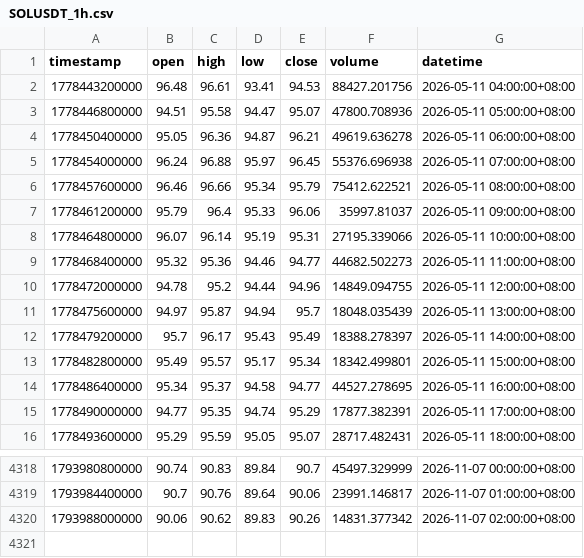
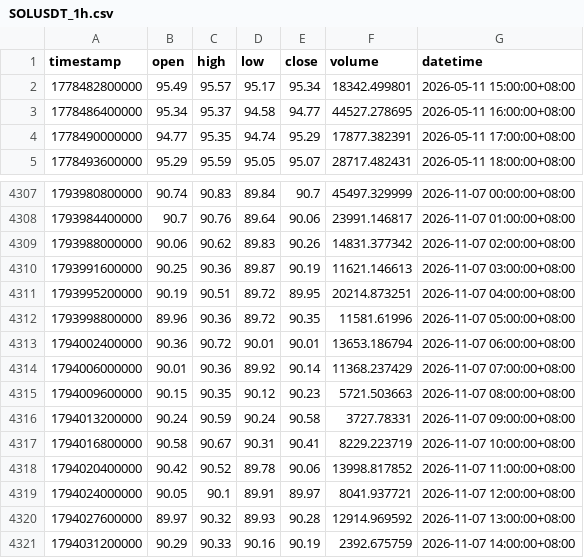
Before and after one commit to JAB18999/sol-perp-quant-report, a CSV file: data/SOLUSDT_1h.csv, drawn as a sheet; only a part is shown, gaps mark what is left out.

```diff
--- a/data/SOLUSDT_1h.csv
+++ b/data/SOLUSDT_1h.csv
@@ -1,13 +1,2 @@
 timestamp,open,high,low,close,volume,datetime
-1778443200000,96.48,96.61,93.41,94.53,88427.201756,2026-05-11 04:00:00+08:00
-1778446800000,94.51,95.58,94.47,95.07,47800.708936,2026-05-11 05:00:00+08:00
-1778450400000,95.05,96.36,94.87,96.21,49619.636278,2026-05-11 06:00:00+08:00
-1778454000000,96.24,96.88,95.97,96.45,55376.696938,2026-05-11 07:00:00+08:00
-1778457600000,96.46,96.66,95.34,95.79,75412.622521,2026-05-11 08:00:00+08:00
-1778461200000,95.79,96.4,95.33,96.06,35997.81037,2026-05-11 09:00:00+08:00
-1778464800000,96.07,96.14,95.19,95.31,27195.339066,2026-05-11 10:00:00+08:00
-1778468400000,95.32,95.36,94.46,94.77,44682.502273,2026-05-11 11:00:00+08:00
-1778472000000,94.78,95.2,94.44,94.96,14849.094755,2026-05-11 12:00:00+08:00
-1778475600000,94.97,95.87,94.94,95.7,18048.035439,2026-05-11 13:00:00+08:00
-1778479200000,95.7,96.17,95.43,95.49,18388.278397,2026-05-11 14:00:00+08:00
 1778482800000,95.49,95.57,95.17,95.34,18342.499801,2026-05-11 15:00:00+08:00
@@ -4320 +4309,13 @@ timestamp,open,high,low,close,volume,datetime
 1793988000000,90.06,90.62,89.83,90.26,14831.377342,2026-11-07 02:00:00+08:00
+1793991600000,90.25,90.36,89.87,90.19,11621.146613,2026-11-07 03:00:00+08:00
+1793995200000,90.19,90.51,89.72,89.95,20214.873251,2026-11-07 04:00:00+08:00
+1793998800000,89.96,90.36,89.72,90.35,11581.61996,2026-11-07 05:00:00+08:00
+1794002400000,90.36,90.72,90.01,90.01,13653.186794,2026-11-07 06:00:00+08:00
+1794006000000,90.01,90.36,89.92,90.14,11368.237429,2026-11-07 07:00:00+08:00
+1794009600000,90.15,90.35,90.12,90.23,5721.503663,2026-11-07 08:00:00+08:00
+1794013200000,90.24,90.59,90.24,90.58,3727.78331,2026-11-07 09:00:00+08:00
+1794016800000,90.58,90.67,90.31,90.41,8229.223719,2026-11-07 10:00:00+08:00
+1794020400000,90.42,90.52,89.78,90.06,13998.817852,2026-11-07 11:00:00+08:00
+1794024000000,90.05,90.1,89.91,89.97,8041.937721,2026-11-07 12:00:00+08:00
+1794027600000,89.97,90.32,89.93,90.28,12914.969592,2026-11-07 13:00:00+08:00
+1794031200000,90.29,90.33,90.16,90.19,2392.675759,2026-11-07 14:00:00+08:00
```
Also changed, not shown: data/SOLUSDT_2h.csv, data/SOLUSDT_30m.csv, 2 other files.
